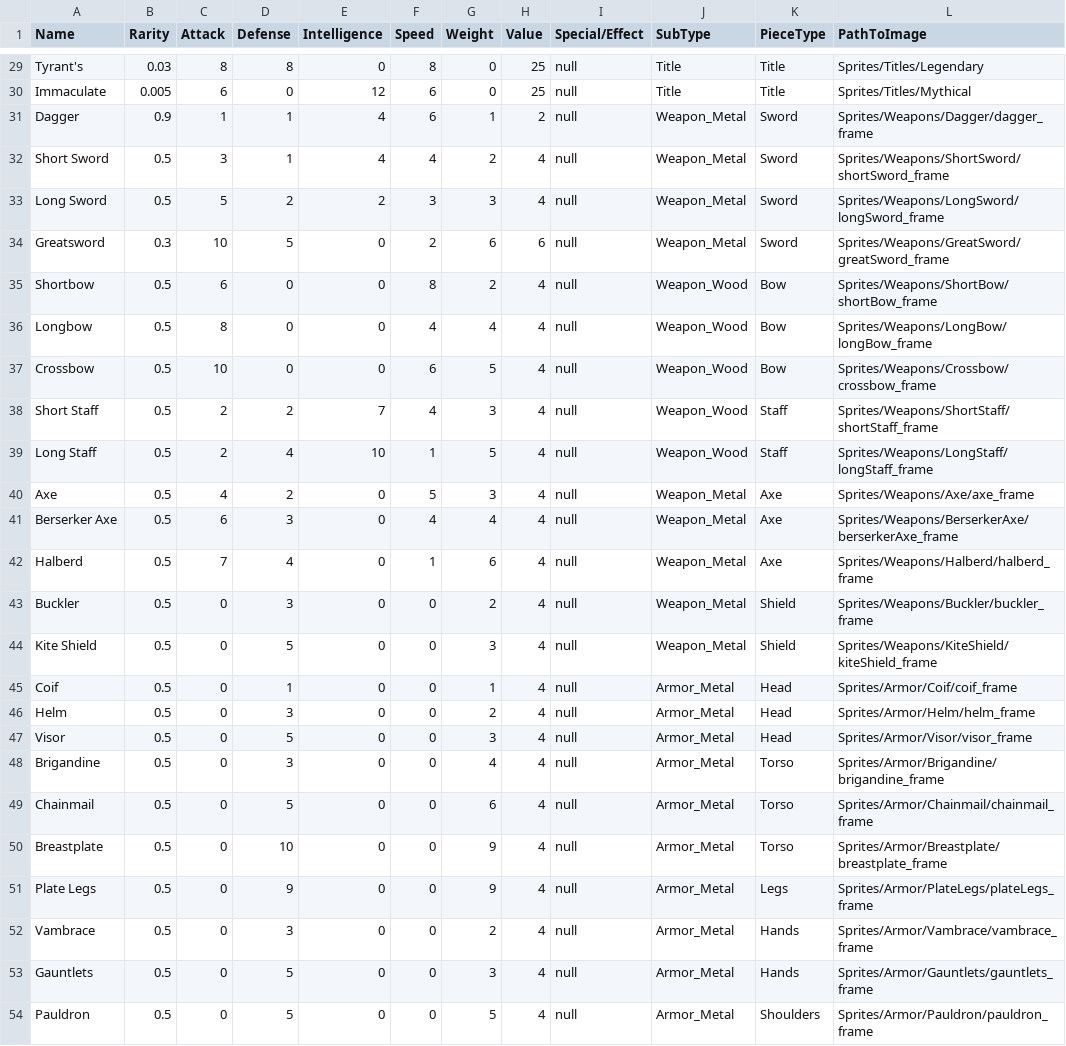
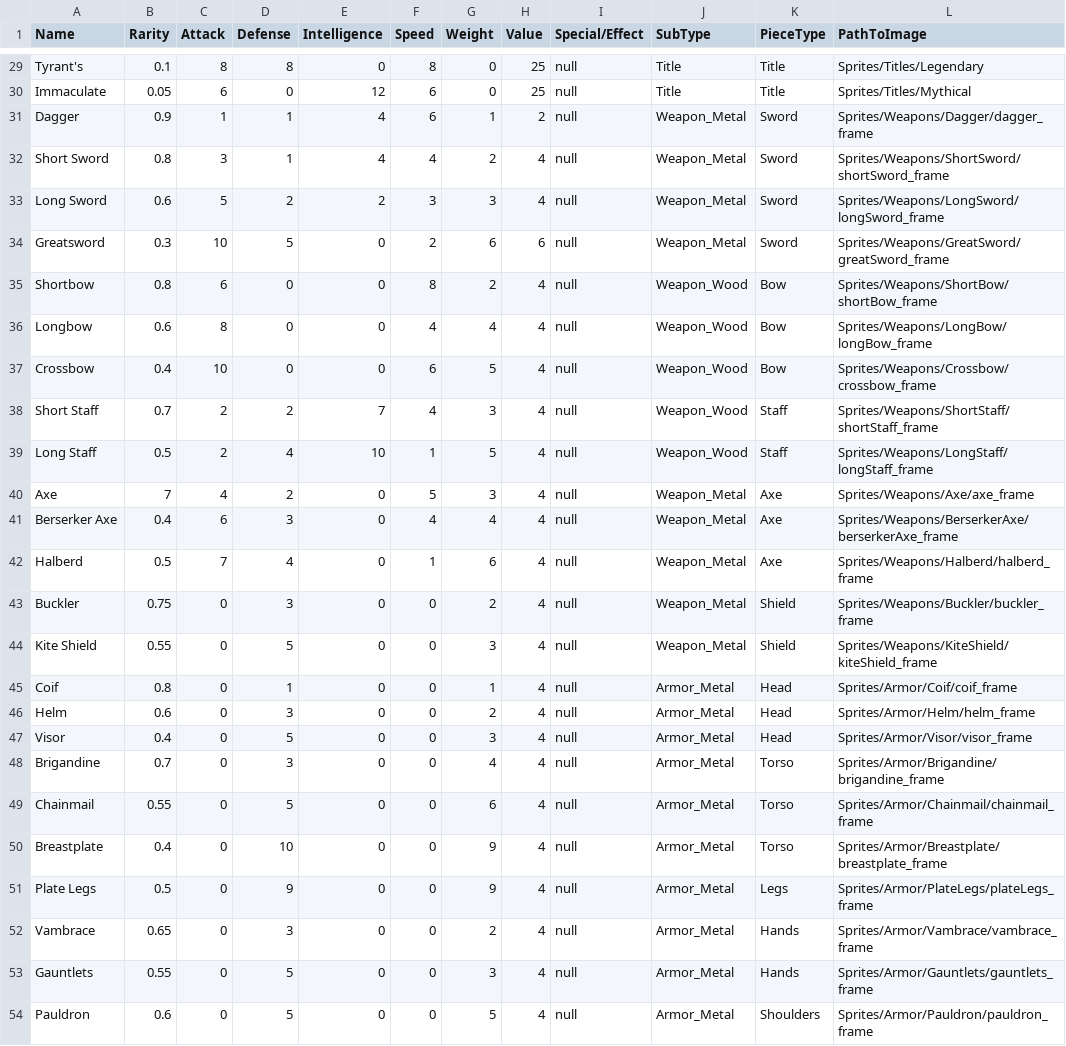
Before and after one commit to matthew-russo/LootGenerator, a CSV file: Assets/StreamingAssets/GeneratorData.csv, drawn as a sheet; only a part is shown, gaps mark what is left out; the diff covers the shown part only; the diff names each change by its address in the sheet, - before the commit and + after, or states it on an @@ line.

```diff
--- a/Assets/StreamingAssets/GeneratorData.csv
+++ b/Assets/StreamingAssets/GeneratorData.csv
-B29 (Rarity): 0.03
+B29 (Rarity): 0.1
-B30 (Rarity): 0.005
+B30 (Rarity): 0.05
-B32 (Rarity): 0.5
+B32 (Rarity): 0.8
-B33 (Rarity): 0.5
+B33 (Rarity): 0.6
-B35 (Rarity): 0.5
+B35 (Rarity): 0.8
-B36 (Rarity): 0.5
+B36 (Rarity): 0.6
-B37 (Rarity): 0.5
+B37 (Rarity): 0.4
-B38 (Rarity): 0.5
+B38 (Rarity): 0.7
-B40 (Rarity): 0.5
+B40 (Rarity): 7
-B41 (Rarity): 0.5
+B41 (Rarity): 0.4
-B43 (Rarity): 0.5
+B43 (Rarity): 0.75
-B44 (Rarity): 0.5
+B44 (Rarity): 0.55
-B45 (Rarity): 0.5
+B45 (Rarity): 0.8
-B46 (Rarity): 0.5
+B46 (Rarity): 0.6
-B47 (Rarity): 0.5
+B47 (Rarity): 0.4
-B48 (Rarity): 0.5
+B48 (Rarity): 0.7
-B49 (Rarity): 0.5
+B49 (Rarity): 0.55
-B50 (Rarity): 0.5
+B50 (Rarity): 0.4
-B52 (Rarity): 0.5
+B52 (Rarity): 0.65
-B53 (Rarity): 0.5
+B53 (Rarity): 0.55
-B54 (Rarity): 0.5
+B54 (Rarity): 0.6
```
Also changed, not shown: 26 edited cells elsewhere in this file, 19 other files.
